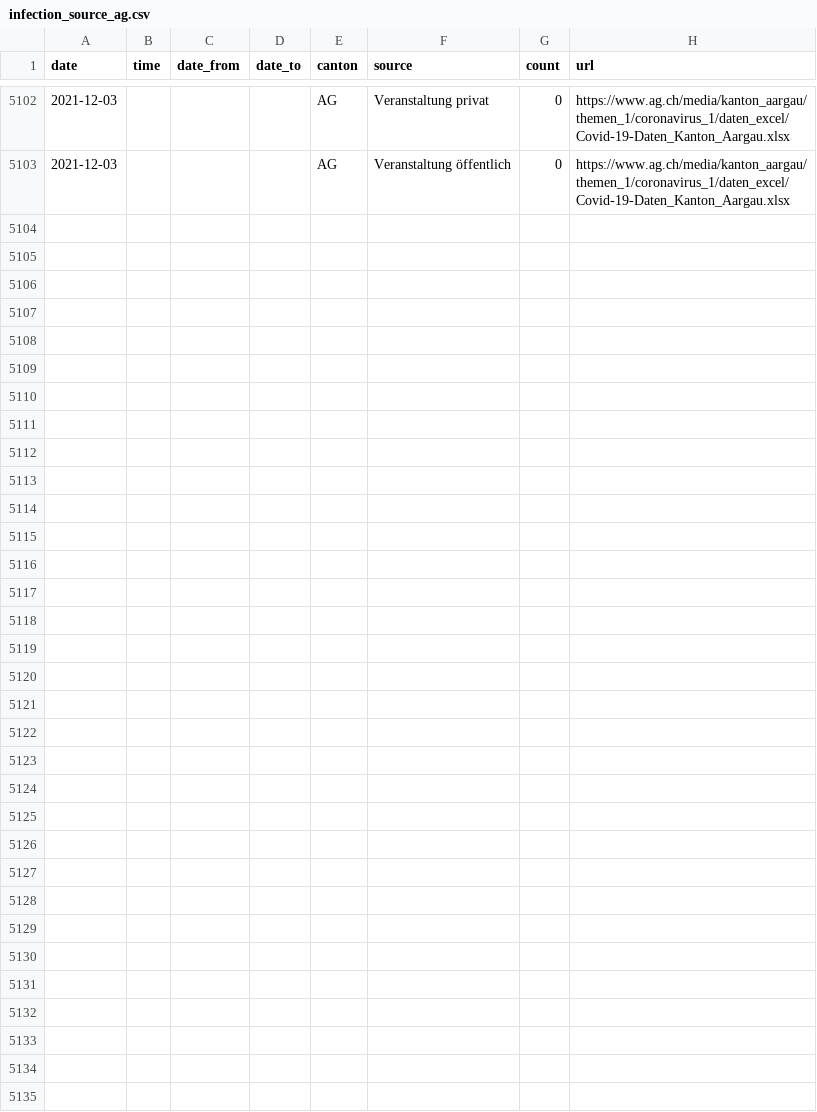
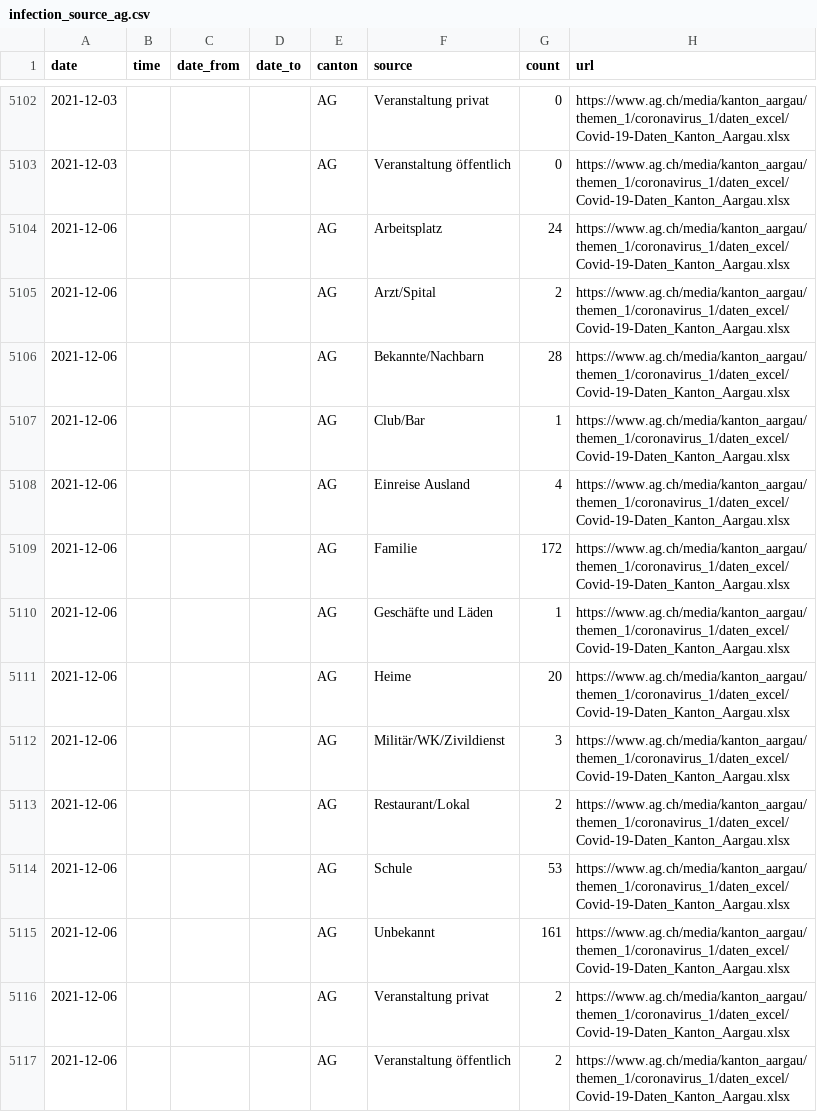
Before and after one commit to maekke/infection_source, a CSV file: infection_source_ag.csv, drawn as a sheet; only a part is shown, gaps mark what is left out.

Commit message:
Automatic update of infection source data

```diff
--- a/infection_source_ag.csv
+++ b/infection_source_ag.csv
@@ -5103 +5103,15 @@ date,time,date_from,date_to,canton,source,count,url
 2021-12-03,,,,AG,"Veranstaltung öffentlich",0,https://www.ag.ch/media/kanton_aargau/themen_1/coronavirus_1/daten_excel/Covid-19-Daten_Kanton_Aargau.xlsx
+2021-12-06,,,,AG,"Arbeitsplatz",24,https://www.ag.ch/media/kanton_aargau/themen_1/coronavirus_1/daten_excel/Covid-19-Daten_Kanton_Aargau.xlsx
+2021-12-06,,,,AG,"Arzt/Spital",2,https://www.ag.ch/media/kanton_aargau/themen_1/coronavirus_1/daten_excel/Covid-19-Daten_Kanton_Aargau.xlsx
+2021-12-06,,,,AG,"Bekannte/Nachbarn",28,https://www.ag.ch/media/kanton_aargau/themen_1/coronavirus_1/daten_excel/Covid-19-Daten_Kanton_Aargau.xlsx
+2021-12-06,,,,AG,"Club/Bar",1,https://www.ag.ch/media/kanton_aargau/themen_1/coronavirus_1/daten_excel/Covid-19-Daten_Kanton_Aargau.xlsx
+2021-12-06,,,,AG,"Einreise Ausland",4,https://www.ag.ch/media/kanton_aargau/themen_1/coronavirus_1/daten_excel/Covid-19-Daten_Kanton_Aargau.xlsx
+2021-12-06,,,,AG,"Familie",172,https://www.ag.ch/media/kanton_aargau/themen_1/coronavirus_1/daten_excel/Covid-19-Daten_Kanton_Aargau.xlsx
+2021-12-06,,,,AG,"Geschäfte und Läden",1,https://www.ag.ch/media/kanton_aargau/themen_1/coronavirus_1/daten_excel/Covid-19-Daten_Kanton_Aargau.xlsx
+2021-12-06,,,,AG,"Heime",20,https://www.ag.ch/media/kanton_aargau/themen_1/coronavirus_1/daten_excel/Covid-19-Daten_Kanton_Aargau.xlsx
+2021-12-06,,,,AG,"Militär/WK/Zivildienst",3,https://www.ag.ch/media/kanton_aargau/themen_1/coronavirus_1/daten_excel/Covid-19-Daten_Kanton_Aargau.xlsx
+2021-12-06,,,,AG,"Restaurant/Lokal",2,https://www.ag.ch/media/kanton_aargau/themen_1/coronavirus_1/daten_excel/Covid-19-Daten_Kanton_Aargau.xlsx
+2021-12-06,,,,AG,"Schule",53,https://www.ag.ch/media/kanton_aargau/themen_1/coronavirus_1/daten_excel/Covid-19-Daten_Kanton_Aargau.xlsx
+2021-12-06,,,,AG,"Unbekannt",161,https://www.ag.ch/media/kanton_aargau/themen_1/coronavirus_1/daten_excel/Covid-19-Daten_Kanton_Aargau.xlsx
+2021-12-06,,,,AG,"Veranstaltung privat",2,https://www.ag.ch/media/kanton_aargau/themen_1/coronavirus_1/daten_excel/Covid-19-Daten_Kanton_Aargau.xlsx
+2021-12-06,,,,AG,"Veranstaltung öffentlich",2,https://www.ag.ch/media/kanton_aargau/themen_1/coronavirus_1/daten_excel/Covid-19-Daten_Kanton_Aargau.xlsx
```
